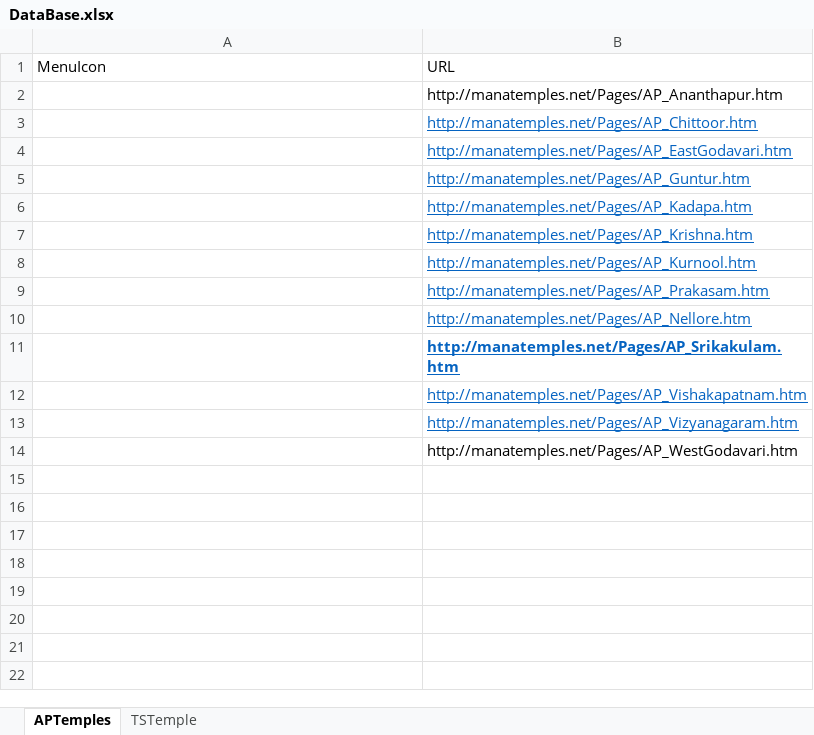
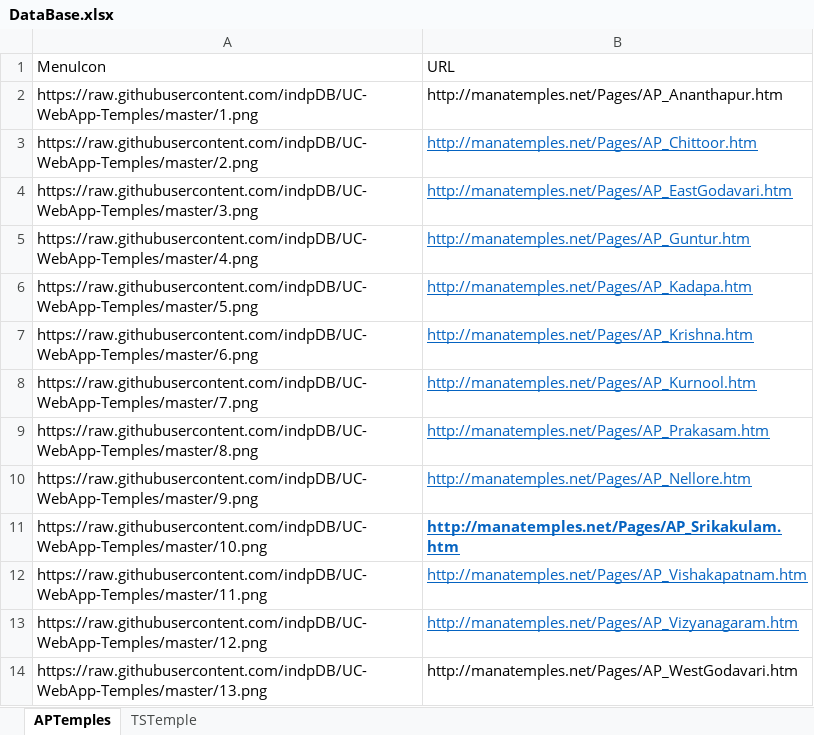
Before and after one commit to indpDB/UC-WebApp-Temples, an Excel workbook: DataBase.xlsx, sheet APTemples, drawn as a sheet; values as stored, in another font and other column widths than the file's, no borders; the diff names each change by its address in the sheet, - before the commit and + after, or states it on an @@ line.

```diff
--- a/DataBase.xlsx (sheet APTemples)
+++ b/DataBase.xlsx (sheet APTemples)
-A2 (MenuIcon): (empty)
+A2 (MenuIcon): https://raw.githubusercontent.com/indpDB/UC-WebApp-Temples/master/1.png
-A3 (MenuIcon): (empty)
+A3 (MenuIcon): https://raw.githubusercontent.com/indpDB/UC-WebApp-Temples/master/2.png
-A4 (MenuIcon): (empty)
+A4 (MenuIcon): https://raw.githubusercontent.com/indpDB/UC-WebApp-Temples/master/3.png
-A5 (MenuIcon): (empty)
+A5 (MenuIcon): https://raw.githubusercontent.com/indpDB/UC-WebApp-Temples/master/4.png
-A6 (MenuIcon): (empty)
+A6 (MenuIcon): https://raw.githubusercontent.com/indpDB/UC-WebApp-Temples/master/5.png
-A7 (MenuIcon): (empty)
+A7 (MenuIcon): https://raw.githubusercontent.com/indpDB/UC-WebApp-Temples/master/6.png
-A8 (MenuIcon): (empty)
+A8 (MenuIcon): https://raw.githubusercontent.com/indpDB/UC-WebApp-Temples/master/7.png
-A9 (MenuIcon): (empty)
+A9 (MenuIcon): https://raw.githubusercontent.com/indpDB/UC-WebApp-Temples/master/8.png
-A10 (MenuIcon): (empty)
+A10 (MenuIcon): https://raw.githubusercontent.com/indpDB/UC-WebApp-Temples/master/9.png
-A11 (MenuIcon): (empty)
+A11 (MenuIcon): https://raw.githubusercontent.com/indpDB/UC-WebApp-Temples/master/10.png
-A12 (MenuIcon): (empty)
+A12 (MenuIcon): https://raw.githubusercontent.com/indpDB/UC-WebApp-Temples/master/11.png
-A13 (MenuIcon): (empty)
+A13 (MenuIcon): https://raw.githubusercontent.com/indpDB/UC-WebApp-Temples/master/12.png
-A14 (MenuIcon): (empty)
+A14 (MenuIcon): https://raw.githubusercontent.com/indpDB/UC-WebApp-Temples/master/13.png
```
Also changed, not shown: sheet TSTemple, 11 other files.
